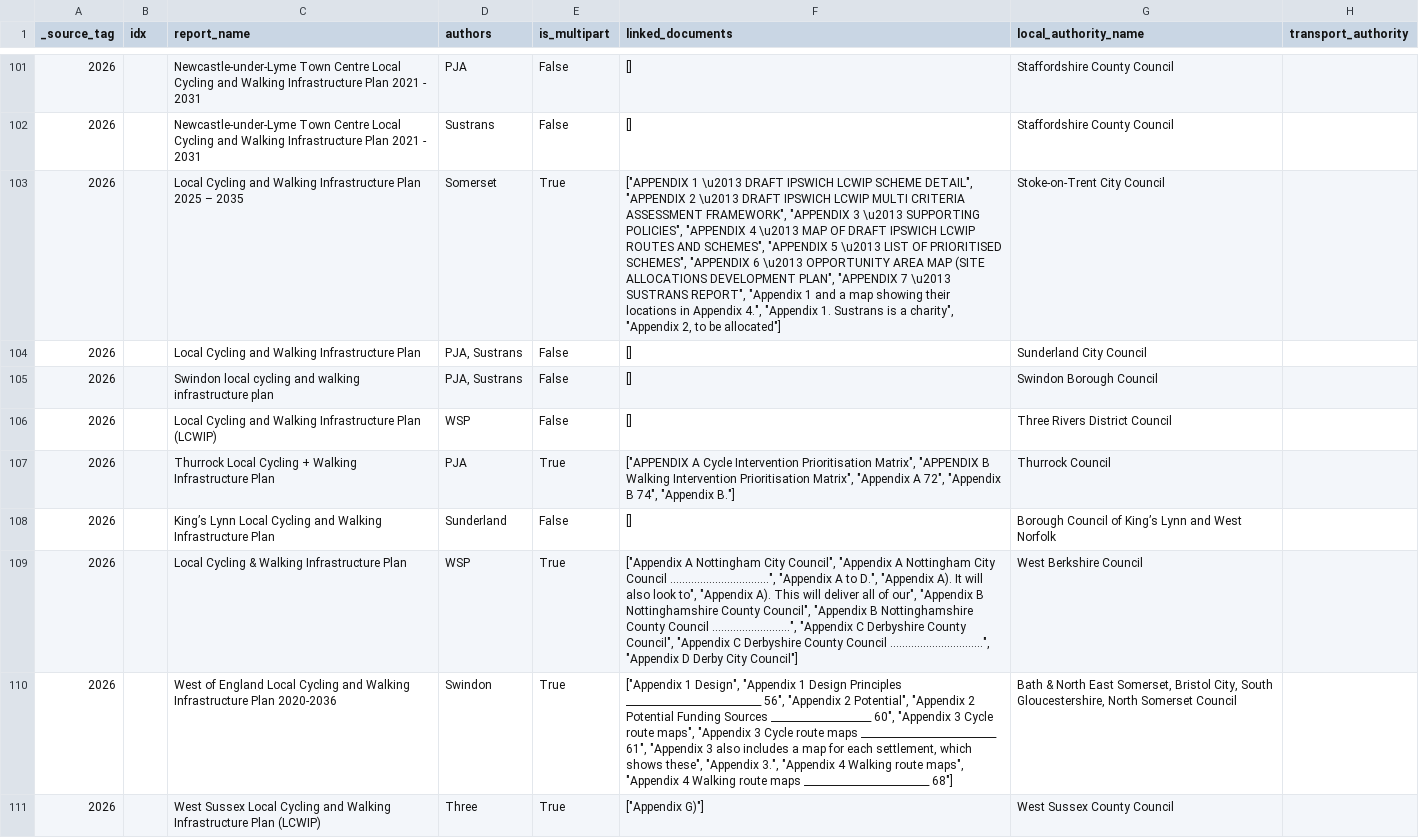
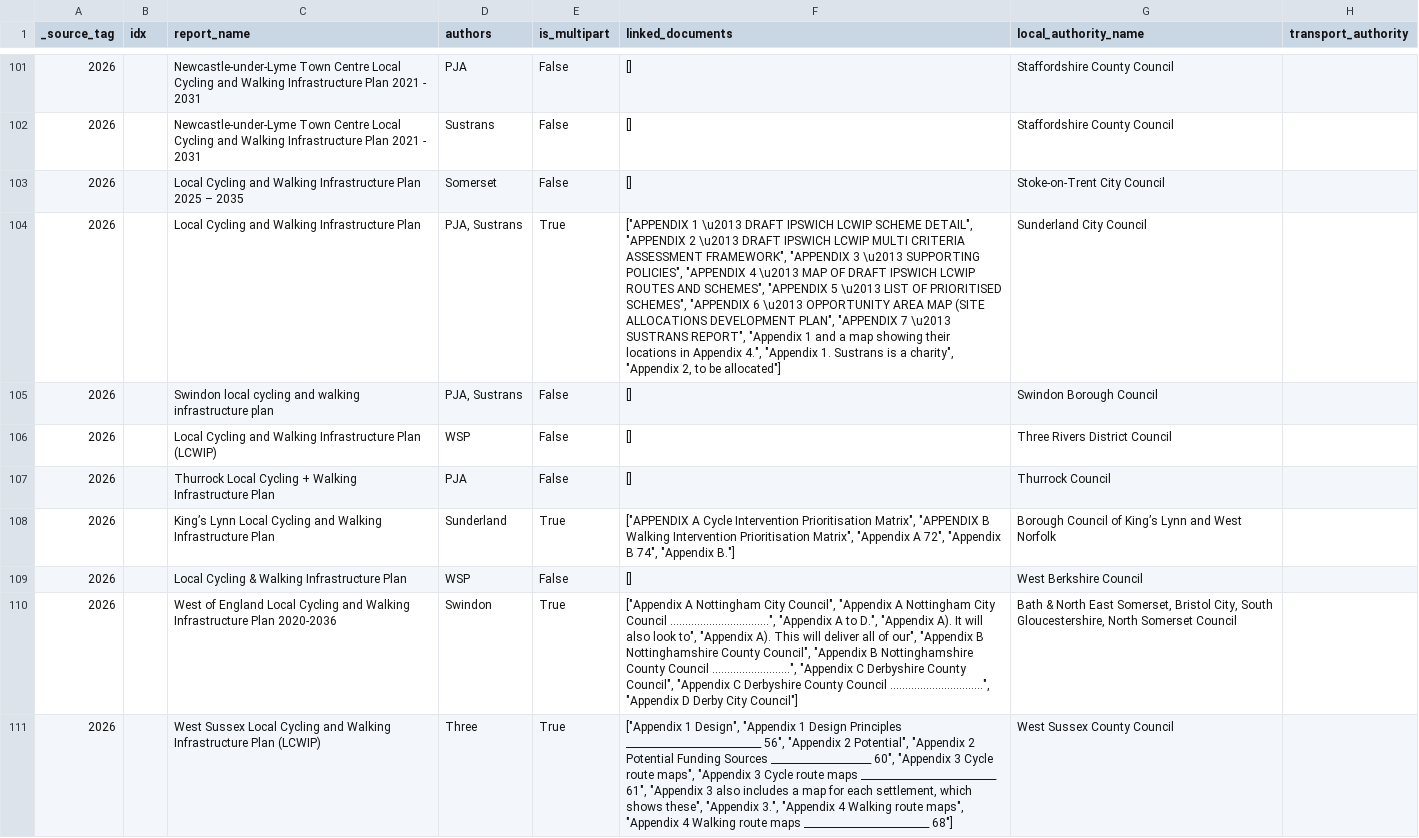
Before and after one commit to itsleeds/ics, a CSV file: results/results_flat.csv, drawn as a sheet; only a part is shown, gaps mark what is left out; the diff covers the shown part only; the diff names each change by its address in the sheet, - before the commit and + after, or states it on an @@ line.

```diff
--- a/results/results_flat.csv
+++ b/results/results_flat.csv
-E103 (is_multipart): True
+E103 (is_multipart): False
-F103 (linked_documents): ["APPENDIX 1 \u2013 DRAFT IPSWICH LCWIP SCHEME DETAIL", "APPENDIX 2 \u2013 DRAFT IPSWICH LCWIP MULTI CRITERIA ASSESSMENT FRAMEWORK", "APPENDIX 3 \u2013 SUPPORTING POLICIES", "APPENDIX 4 \u2013 MAP OF DRAFT IPSWICH LCWIP ROUTES AND SCHEMES", "APPENDIX 5 \u2013 LIST OF PRIORITISED SCHEMES", "APPENDIX 6 \u2013 OPPORTUNITY AREA MAP (SITE ALLOCATIONS DEVELOPMENT PLAN", "APPENDIX 7 \u2013 SUSTRANS REPORT", "Appendix 1 and a map showing their locations in Appendix 4.", "Appendix 1. Sustrans is a charity", "Appendix 2, to be allocated"]
+F103 (linked_documents): []
-E104 (is_multipart): False
+E104 (is_multipart): True
-F104 (linked_documents): []
+F104 (linked_documents): ["APPENDIX 1 \u2013 DRAFT IPSWICH LCWIP SCHEME DETAIL", "APPENDIX 2 \u2013 DRAFT IPSWICH LCWIP MULTI CRITERIA ASSESSMENT FRAMEWORK", "APPENDIX 3 \u2013 SUPPORTING POLICIES", "APPENDIX 4 \u2013 MAP OF DRAFT IPSWICH LCWIP ROUTES AND SCHEMES", "APPENDIX 5 \u2013 LIST OF PRIORITISED SCHEMES", "APPENDIX 6 \u2013 OPPORTUNITY AREA MAP (SITE ALLOCATIONS DEVELOPMENT PLAN", "APPENDIX 7 \u2013 SUSTRANS REPORT", "Appendix 1 and a map showing their locations in Appendix 4.", "Appendix 1. Sustrans is a charity", "Appendix 2, to be allocated"]
-E107 (is_multipart): True
+E107 (is_multipart): False
-F107 (linked_documents): ["APPENDIX A Cycle Intervention Prioritisation Matrix", "APPENDIX B Walking Intervention Prioritisation Matrix", "Appendix A 72", "Appendix B 74", "Appendix B."]
+F107 (linked_documents): []
-E108 (is_multipart): False
+E108 (is_multipart): True
-F108 (linked_documents): []
+F108 (linked_documents): ["APPENDIX A Cycle Intervention Prioritisation Matrix", "APPENDIX B Walking Intervention Prioritisation Matrix", "Appendix A 72", "Appendix B 74", "Appendix B."]
-E109 (is_multipart): True
+E109 (is_multipart): False
-F109 (linked_documents): ["Appendix A Nottingham City Council", "Appendix A Nottingham City Council .................................", "Appendix A to D.", "Appendix A). It will also look to", "Appendix A). This will deliver all of our", "Appendix B Nottinghamshire County Council", "Appendix B Nottinghamshire County Council ..........................", "Appendix C Derbyshire County Council", "Appendix C Derbyshire County Council ...............................", "Appendix D Derby City Council"]
+F109 (linked_documents): []
-F110 (linked_documents): ["Appendix 1 Design", "Appendix 1 Design Principles ___________________________ 56", "Appendix 2 Potential", "Appendix 2 Potential Funding Sources ____________________ 60", "Appendix 3 Cycle route maps", "Appendix 3 Cycle route maps ___________________________ 61", "Appendix 3 also includes a map for each settlement, which shows these", "Appendix 3.", "Appendix 4 Walking route maps", "Appendix 4 Walking route maps _________________________ 68"]
+F110 (linked_documents): ["Appendix A Nottingham City Council", "Appendix A Nottingham City Council .................................", "Appendix A to D.", "Appendix A). It will also look to", "Appendix A). This will deliver all of our", "Appendix B Nottinghamshire County Council", "Appendix B Nottinghamshire County Council ..........................", "Appendix C Derbyshire County Council", "Appendix C Derbyshire County Council ...............................", "Appendix D Derby City Council"]
-F111 (linked_documents): ["Appendix G)"]
+F111 (linked_documents): ["Appendix 1 Design", "Appendix 1 Design Principles ___________________________ 56", "Appendix 2 Potential", "Appendix 2 Potential Funding Sources ____________________ 60", "Appendix 3 Cycle route maps", "Appendix 3 Cycle route maps ___________________________ 61", "Appendix 3 also includes a map for each settlement, which shows these", "Appendix 3.", "Appendix 4 Walking route maps", "Appendix 4 Walking route maps _________________________ 68"]
```
Also changed, not shown: 3 added rows, 1 removed row and 47 edited cells elsewhere in this file, results/results.csv, 3 other files.
